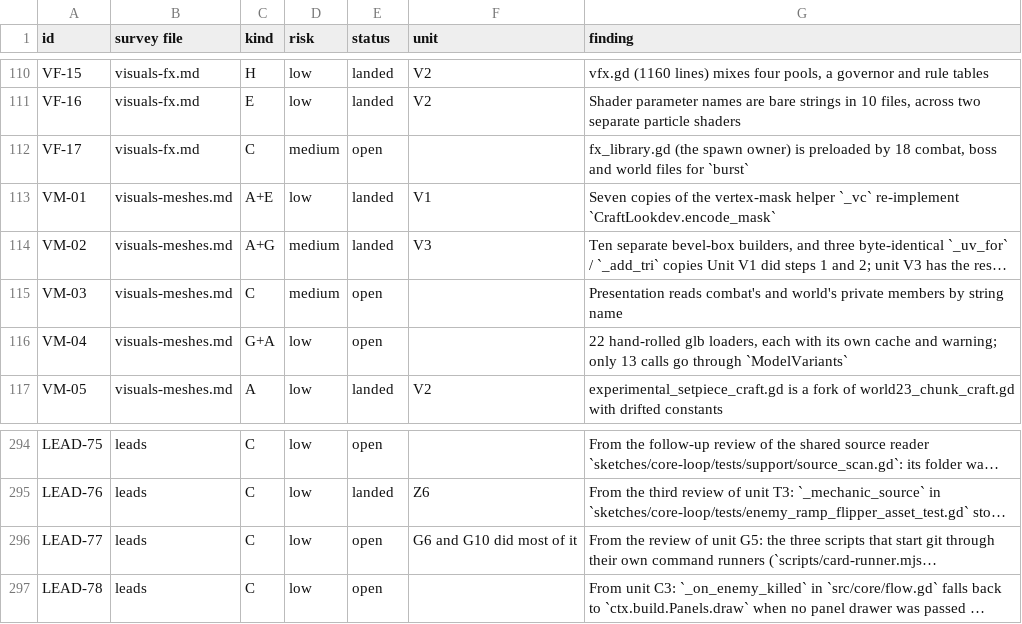
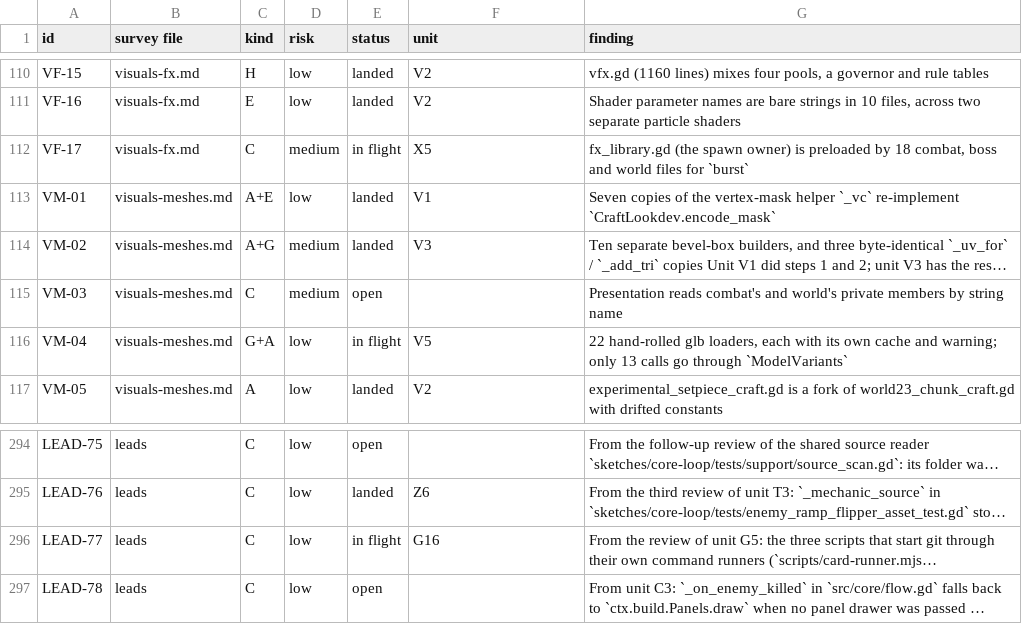
Before and after one commit to bananahana720/scrapkeep, a TSV file: project-guide/handoff/shared/structure-sweep/pool.tsv, drawn as a sheet; only a part is shown, gaps mark what is left out; long unchanged cells end in …; the diff covers the shown part only; the diff names each change by its address in the sheet, - before the commit and + after, or states it on an @@ line.

```diff
--- a/project-guide/handoff/shared/structure-sweep/pool.tsv
+++ b/project-guide/handoff/shared/structure-sweep/pool.tsv
-E112 (status): open
+E112 (status): in flight
-F112 (unit): (empty)
+F112 (unit): X5
-E116 (status): open
+E116 (status): in flight
-F116 (unit): (empty)
+F116 (unit): V5
-E296 (status): open
+E296 (status): in flight
-F296 (unit): G6 and G10 did most of it
+F296 (unit): G16
```
Also changed, not shown: 20 edited cells elsewhere in this file, project-guide/handoff/shared/structure-sweep/units.tsv, 1 other file.
